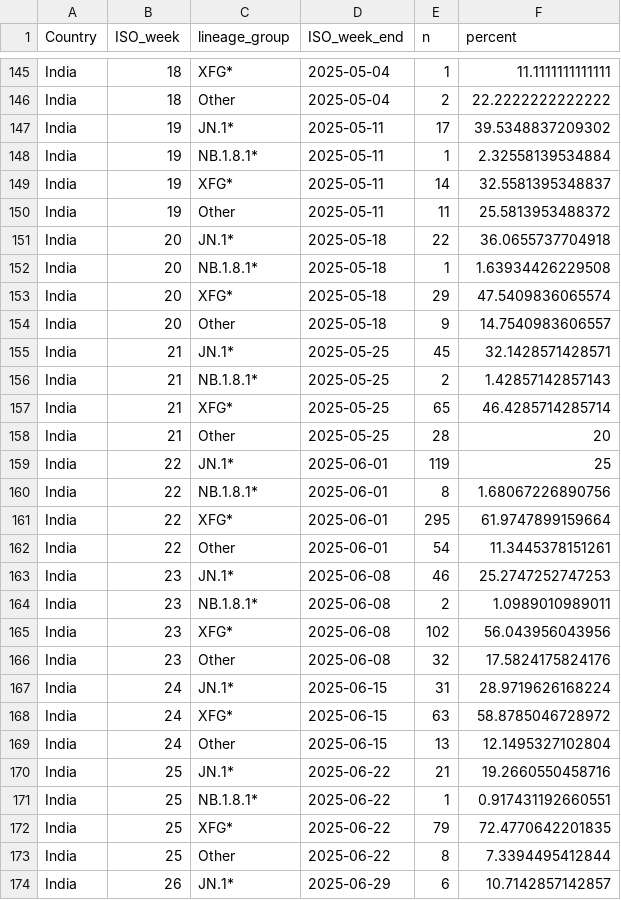
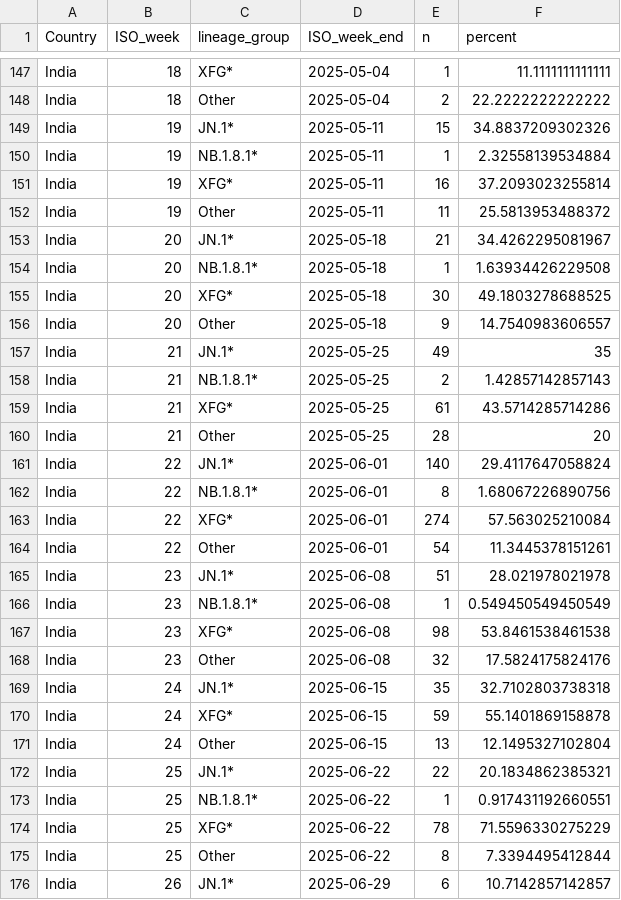
Before and after one commit to Dhihram/WHO_SEAR, a CSV file: Dat/covid_variant.csv, drawn as a sheet; only a part is shown, gaps mark what is left out; the diff covers the shown part only.

```diff
--- a/Dat/covid_variant.csv
+++ b/Dat/covid_variant.csv
@@ -146,28 +148,28 @@
 "India",18,"Other",2025-05-04,2,22.2222222222222
-"India",19,"JN.1*",2025-05-11,17,39.5348837209302
+"India",19,"JN.1*",2025-05-11,15,34.8837209302326
 "India",19,"NB.1.8.1*",2025-05-11,1,2.32558139534884
-"India",19,"XFG*",2025-05-11,14,32.5581395348837
+"India",19,"XFG*",2025-05-11,16,37.2093023255814
 "India",19,"Other",2025-05-11,11,25.5813953488372
-"India",20,"JN.1*",2025-05-18,22,36.0655737704918
+"India",20,"JN.1*",2025-05-18,21,34.4262295081967
 "India",20,"NB.1.8.1*",2025-05-18,1,1.63934426229508
-"India",20,"XFG*",2025-05-18,29,47.5409836065574
+"India",20,"XFG*",2025-05-18,30,49.1803278688525
 "India",20,"Other",2025-05-18,9,14.7540983606557
-"India",21,"JN.1*",2025-05-25,45,32.1428571428571
+"India",21,"JN.1*",2025-05-25,49,35
 "India",21,"NB.1.8.1*",2025-05-25,2,1.42857142857143
-"India",21,"XFG*",2025-05-25,65,46.4285714285714
+"India",21,"XFG*",2025-05-25,61,43.5714285714286
 "India",21,"Other",2025-05-25,28,20
-"India",22,"JN.1*",2025-06-01,119,25
+"India",22,"JN.1*",2025-06-01,140,29.4117647058824
 "India",22,"NB.1.8.1*",2025-06-01,8,1.68067226890756
-"India",22,"XFG*",2025-06-01,295,61.9747899159664
+"India",22,"XFG*",2025-06-01,274,57.563025210084
 "India",22,"Other",2025-06-01,54,11.3445378151261
-"India",23,"JN.1*",2025-06-08,46,25.2747252747253
-"India",23,"NB.1.8.1*",2025-06-08,2,1.0989010989011
-"India",23,"XFG*",2025-06-08,102,56.043956043956
+"India",23,"JN.1*",2025-06-08,51,28.021978021978
+"India",23,"NB.1.8.1*",2025-06-08,1,0.549450549450549
+"India",23,"XFG*",2025-06-08,98,53.8461538461538
 "India",23,"Other",2025-06-08,32,17.5824175824176
-"India",24,"JN.1*",2025-06-15,31,28.9719626168224
-"India",24,"XFG*",2025-06-15,63,58.8785046728972
+"India",24,"JN.1*",2025-06-15,35,32.7102803738318
+"India",24,"XFG*",2025-06-15,59,55.1401869158878
 "India",24,"Other",2025-06-15,13,12.1495327102804
-"India",25,"JN.1*",2025-06-22,21,19.2660550458716
+"India",25,"JN.1*",2025-06-22,22,20.1834862385321
 "India",25,"NB.1.8.1*",2025-06-22,1,0.917431192660551
-"India",25,"XFG*",2025-06-22,79,72.4770642201835
+"India",25,"XFG*",2025-06-22,78,71.5596330275229
 "India",25,"Other",2025-06-22,8,7.3394495412844
```
Also changed, not shown: 2 added rows and 6 edited cells elsewhere in this file, Dat/attack_healthcare_dat.csv, Dat/flu_dat_full.csv, 1 other file.
